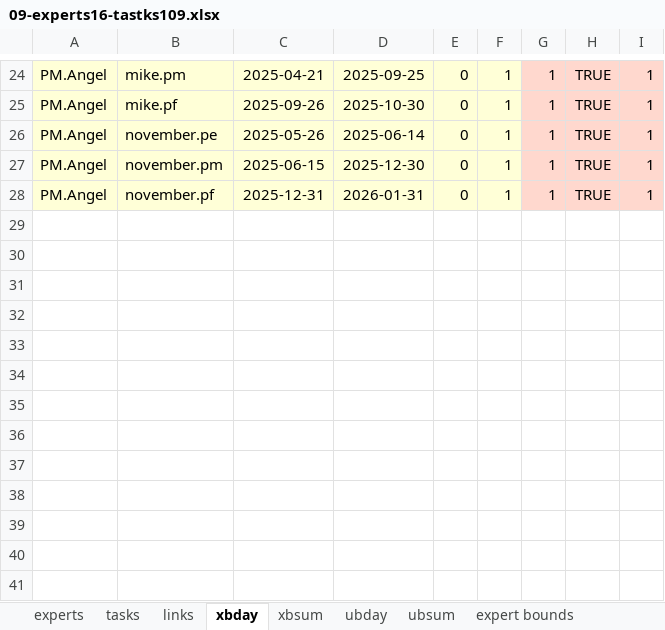
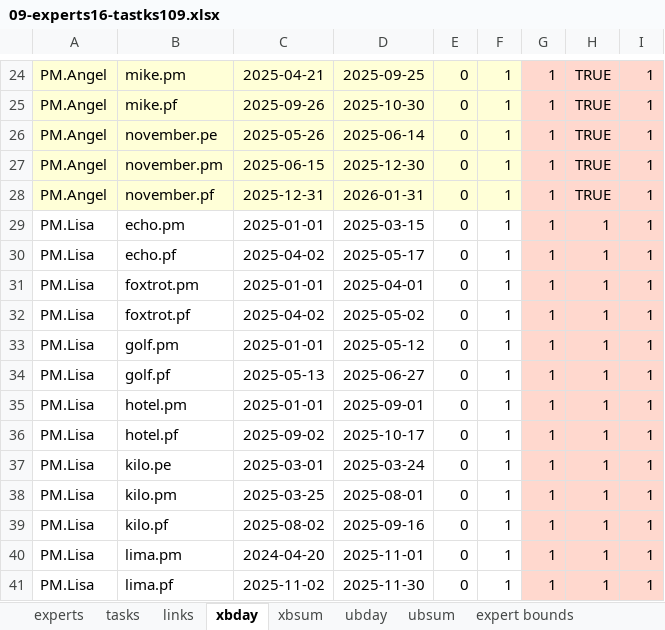
Before and after one commit to romz-pl/yumbo, an Excel workbook: ampl-data-input-excel/09-experts16-tastks109/09-experts16-tastks109.xlsx, sheet xbday, drawn as a sheet; only a part is shown, gaps mark what is left out; values as stored, in another font and other column widths than the file's, no borders; the diff names each change by its address in the sheet, - before the commit and + after, or states it on an @@ line.

Commit message:
In example 09 adjust constrains for PM.Lisa

```diff
--- a/ampl-data-input-excel/09-experts16-tastks109/09-experts16-tastks109.xlsx (sheet xbday)
+++ b/ampl-data-input-excel/09-experts16-tastks109/09-experts16-tastks109.xlsx (sheet xbday)
+row 29: PM.Lisa | echo.pm | 2025-01-01 | 2025-03-15 | 0 | 1 | 1 | 1 | 1
+row 30: PM.Lisa | echo.pf | 2025-04-02 | 2025-05-17 | 0 | 1 | 1 | 1 | 1
+row 31: PM.Lisa | foxtrot.pm | 2025-01-01 | 2025-04-01 | 0 | 1 | 1 | 1 | 1
+row 32: PM.Lisa | foxtrot.pf | 2025-04-02 | 2025-05-02 | 0 | 1 | 1 | 1 | 1
+row 33: PM.Lisa | golf.pm | 2025-01-01 | 2025-05-12 | 0 | 1 | 1 | 1 | 1
+row 34: PM.Lisa | golf.pf | 2025-05-13 | 2025-06-27 | 0 | 1 | 1 | 1 | 1
+row 35: PM.Lisa | hotel.pm | 2025-01-01 | 2025-09-01 | 0 | 1 | 1 | 1 | 1
+row 36: PM.Lisa | hotel.pf | 2025-09-02 | 2025-10-17 | 0 | 1 | 1 | 1 | 1
+row 37: PM.Lisa | kilo.pe | 2025-03-01 | 2025-03-24 | 0 | 1 | 1 | 1 | 1
+row 38: PM.Lisa | kilo.pm | 2025-03-25 | 2025-08-01 | 0 | 1 | 1 | 1 | 1
+row 39: PM.Lisa | kilo.pf | 2025-08-02 | 2025-09-16 | 0 | 1 | 1 | 1 | 1
+row 40: PM.Lisa | lima.pm | 2024-04-20 | 2025-11-01 | 0 | 1 | 1 | 1 | 1
+row 41: PM.Lisa | lima.pf | 2025-11-02 | 2025-11-30 | 0 | 1 | 1 | 1 | 1
```
Also changed, not shown: sheet ubday, 2 other files.
